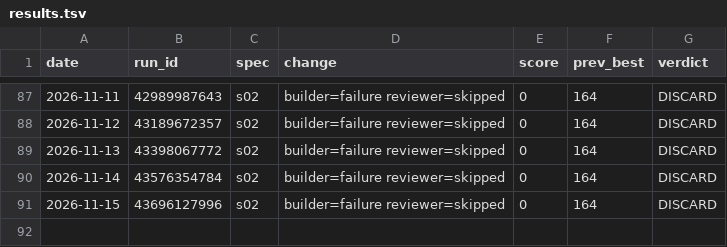
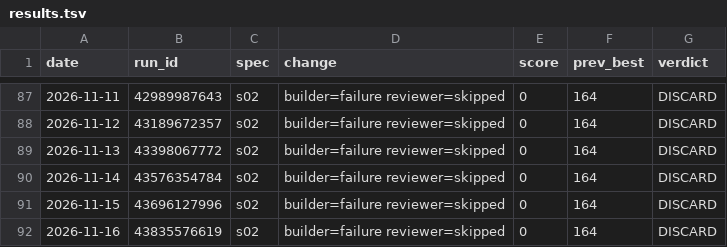
Before and after one commit to MalikJPalamar/Agent-Assembly, a TSV file: centaurion-framework/results.tsv, drawn as a sheet; only a part is shown, gaps mark what is left out; the diff names each change by its address in the sheet, - before the commit and + after, or states it on an @@ line.

Commit message:
log(s02): DISCARD run 43835576619 score 0

```diff
--- a/centaurion-framework/results.tsv
+++ b/centaurion-framework/results.tsv
+row 92: 2026-11-16 | 43835576619 | s02 | builder=failure reviewer=skipped | 0 | 164 | DISCARD
```
